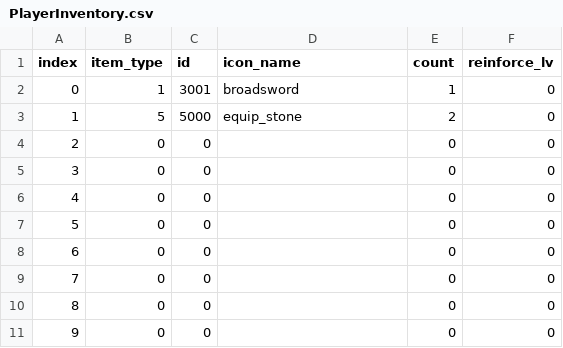
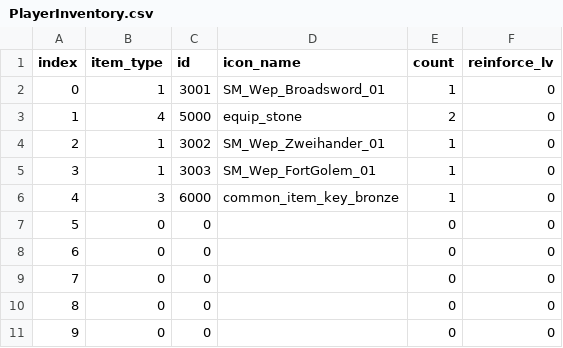
Before and after one commit to mhoow6/Portfolio-3D-Single-Game, a CSV file: Assets/Resources/Tables/PlayerInventory.csv, drawn as a sheet; only a part is shown.

```diff
--- a/Assets/Resources/Tables/PlayerInventory.csv
+++ b/Assets/Resources/Tables/PlayerInventory.csv
@@ -1,7 +1,7 @@
 index,item_type,id,icon_name,count,reinforce_lv
-0,1,3001,broadsword,1,0
-1,5,5000,equip_stone,2,0
-2,0,0,,0,0
-3,0,0,,0,0
-4,0,0,,0,0
+0,1,3001,SM_Wep_Broadsword_01,1,0
+1,4,5000,equip_stone,2,0
+2,1,3002,SM_Wep_Zweihander_01,1,0
+3,1,3003,SM_Wep_FortGolem_01,1,0
+4,3,6000,common_item_key_bronze,1,0
 5,0,0,,0,0
```
Also changed, not shown: Assets/Resources/Tables/PlayerInfo.csv.
